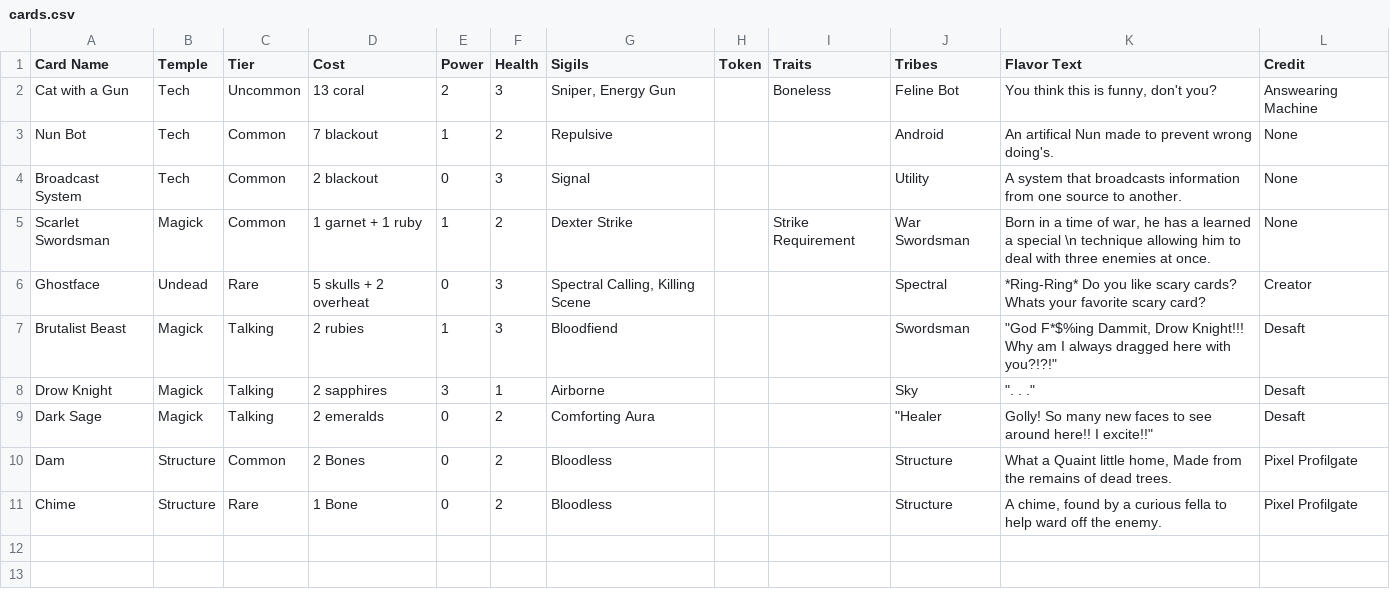
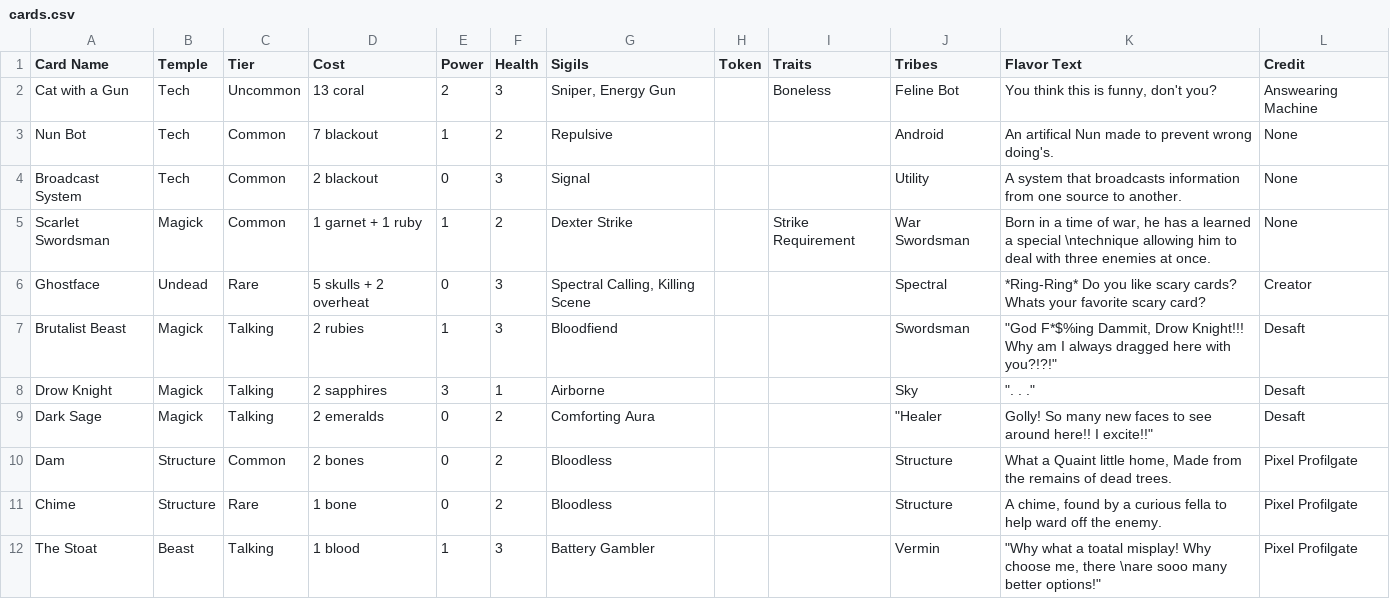
Before and after one commit to SaxbyMod/Pixels-Card-Printer-Dingz, a CSV file: data/cards.csv, drawn as a sheet.

```diff
--- a/data/cards.csv
+++ b/data/cards.csv
@@ -4,3 +4,3 @@ Nun Bot,Tech,Common,7 blackout,1,2,"Repulsive",,,Android,"An artifical Nun made
 Broadcast System,Tech,Common,2 blackout,0,3,"Signal",,,Utility,"A system that broadcasts information from one source to another.",None
-Scarlet Swordsman,Magick,Common,1 garnet + 1 ruby,1,2,"Dexter Strike",,"Strike Requirement","War Swordsman","Born in a time of war, he has a learned a special \n technique allowing him to deal with three enemies at once.",None
+Scarlet Swordsman,Magick,Common,1 garnet + 1 ruby,1,2,"Dexter Strike",,"Strike Requirement","War Swordsman","Born in a time of war, he has a learned a special \ntechnique allowing him to deal with three enemies at once.",None
 Ghostface,Undead,Rare,5 skulls + 2 overheat,0,3,"Spectral Calling, Killing Scene",,,"Spectral","*Ring-Ring* Do you like scary cards? Whats your favorite scary card?",Creator
@@ -9,3 +9,4 @@ Drow Knight,Magick,Talking,2 sapphires,3,1,"Airborne",,,"Sky",""".    .    .""",
 Dark Sage,Magick,Talking,2 emeralds,0,2,"Comforting Aura",,,"""Healer","Golly! So many new faces to see around here!! I excite!!""",Desaft
-Dam,Structure,Common,2 Bones,0,2,"Bloodless",,,"Structure","What a Quaint little home, Made from the remains of dead trees.",Pixel Profilgate
-Chime,Structure,Rare,1 Bone,0,2,"Bloodless",,,"Structure","A chime, found by a curious fella to help ward off the enemy.",Pixel Profilgate
+Dam,Structure,Common,2 bones,0,2,"Bloodless",,,"Structure","What a Quaint little home, Made from the remains of dead trees.",Pixel Profilgate
+Chime,Structure,Rare,1 bone,0,2,"Bloodless",,,"Structure","A chime, found by a curious fella to help ward off the enemy.",Pixel Profilgate
+The Stoat,Beast,Talking,1 blood,1,3,"Battery Gambler",,,"Vermin","""Why what a toatal misplay! Why choose me, there \nare sooo many better options!""",Pixel Profilgate
```
Also changed, not shown: data/sigils.csv, 5 other files.
